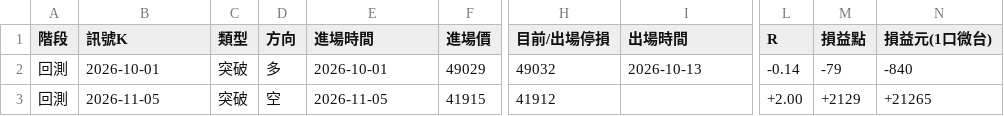
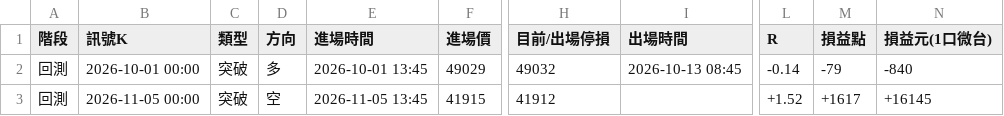
Before and after one commit to asinkk/Tardemonkey, a CSV file: history/forward_d2_trades.csv, drawn as a sheet; only a part is shown, gaps mark what is left out; the diff names each change by its address in the sheet, - before the commit and + after, or states it on an @@ line.

```diff
--- a/history/forward_d2_trades.csv
+++ b/history/forward_d2_trades.csv
-B2 (訊號K): 2026-10-01
+B2 (訊號K): 2026-10-01 00:00
-E2 (進場時間): 2026-10-01
+E2 (進場時間): 2026-10-01 13:45
-I2 (出場時間): 2026-10-13
+I2 (出場時間): 2026-10-13 08:45
-B3 (訊號K): 2026-11-05
+B3 (訊號K): 2026-11-05 00:00
-E3 (進場時間): 2026-11-05
+E3 (進場時間): 2026-11-05 13:45
-L3 (R): +2.00
+L3 (R): +1.52
-M3 (損益點): +2129
+M3 (損益點): +1617
-N3 (損益元(1口微台)): +21265
+N3 (損益元(1口微台)): +16145
```
Also changed, not shown: 8 other files.
